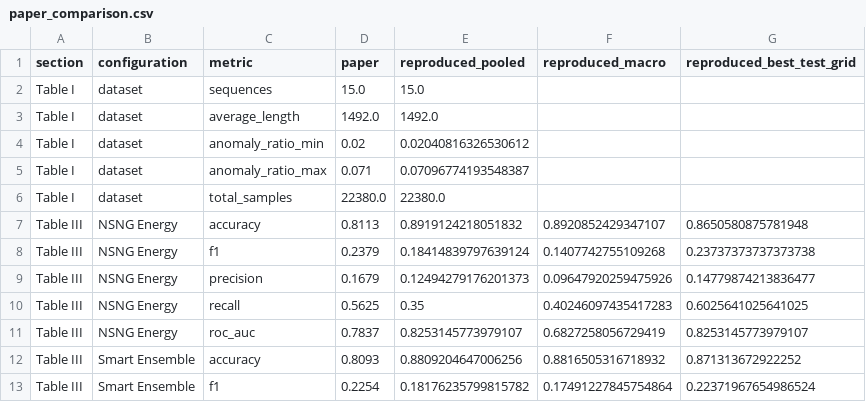
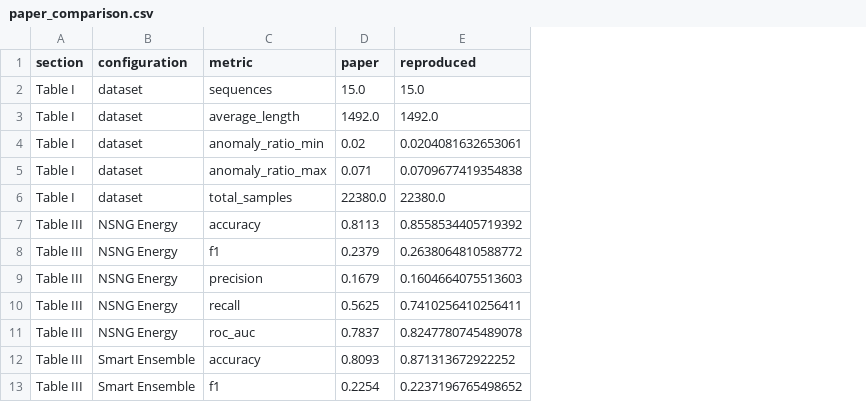
Before and after one commit to McGarrett7/nsng-energy, a CSV file: results/public-dryer/paper_comparison.csv, drawn as a sheet; only a part is shown; removed rows and columns are numbered as before the commit, all else as after; the diff names each change by its address in the sheet, - before the commit and + after, or states it on an @@ line.

```diff
--- a/results/public-dryer/paper_comparison.csv
+++ b/results/public-dryer/paper_comparison.csv
-column E (reproduced_pooled), rows 2-13: 15.0 | 1492.0 | 0.02040816326530612 | 0.07096774193548387 | 22380.0 | 0.8919124218051832 | 0.18414839797639124 | 0.12494279176201373 | 0.35 | 0.8253145773979107 | 0.8809204647006256 | 0.18176235799815782
-column F (reproduced_macro), rows 7-13: 0.8920852429347107 | 0.1407742755109268 | 0.09647920259475926 | 0.40246097435417283 | 0.6827258056729419 | 0.8816505316718932 | 0.17491227845754864
-column G (reproduced_best_test_grid), rows 7-13: 0.8650580875781948 | 0.23737373737373738 | 0.14779874213836477 | 0.6025641025641025 | 0.8253145773979107 | 0.871313672922252 | 0.22371967654986524
+column E (reproduced), rows 2-13: 15.0 | 1492.0 | 0.0204081632653061 | 0.0709677419354838 | 22380.0 | 0.8558534405719392 | 0.2638064810588772 | 0.1604664075513603 | 0.7410256410256411 | 0.8247780745489078 | 0.871313672922252 | 0.2237196765498652
```
Also changed, not shown: results/public-dryer/sensitivity.csv, results/public-dryer/table_iii_methods.csv, 16 other files.
